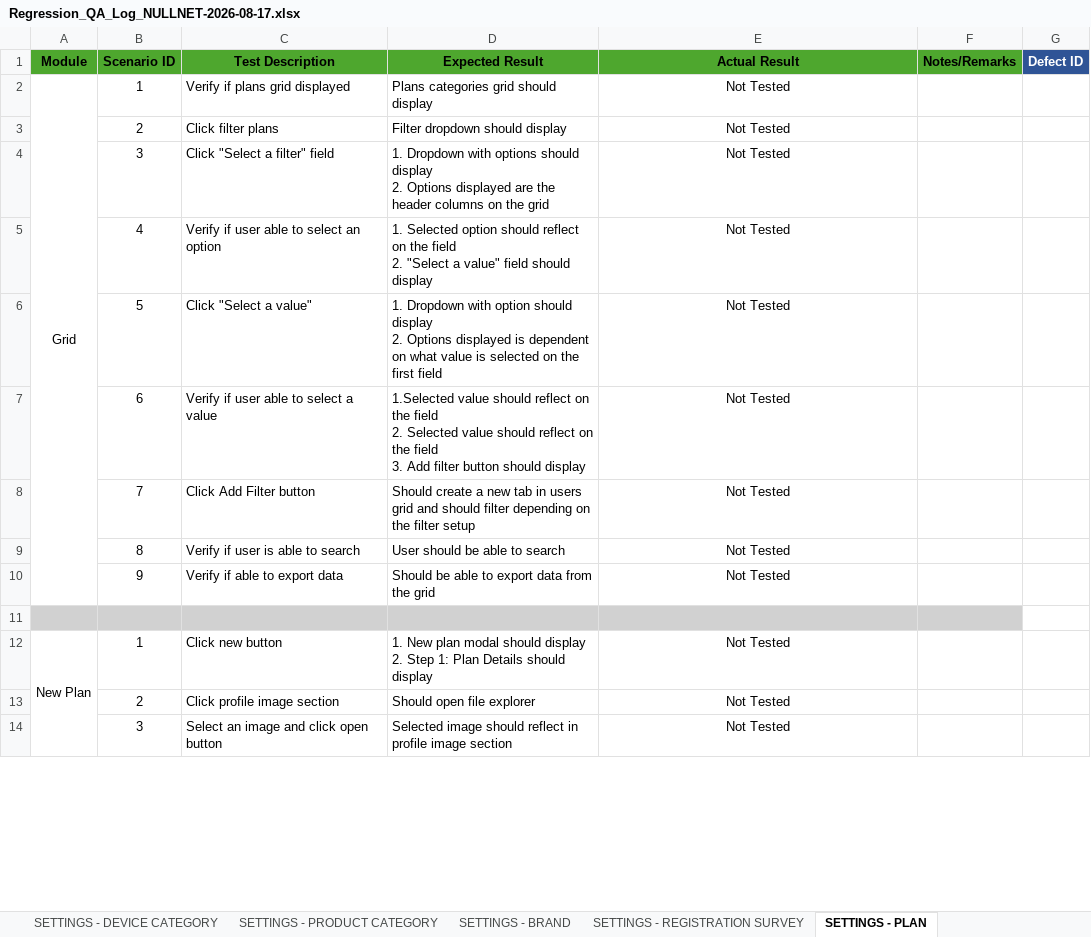
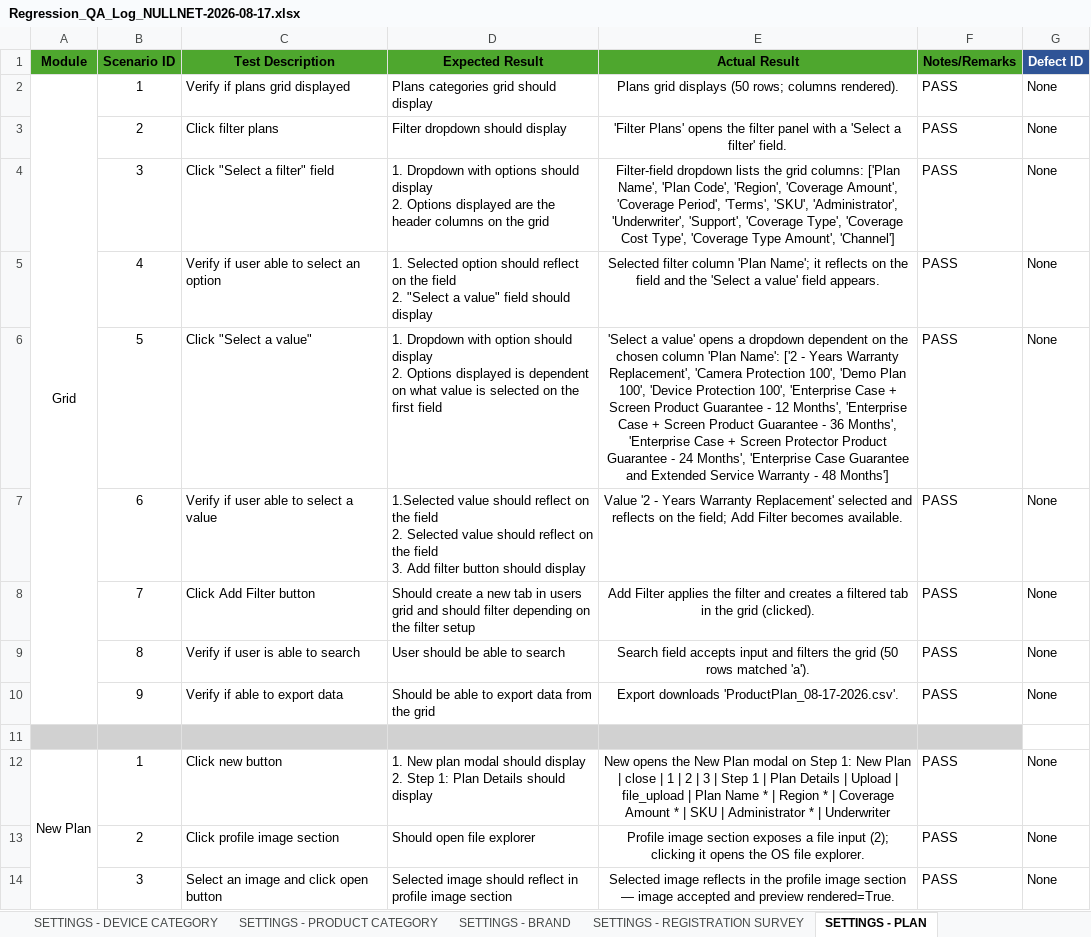
Before and after one commit to DNAMicro/pm-instaprotek, an Excel workbook: Insta-testing/Regression_QA_Log_NULLNET-2026-08-17.xlsx, sheet SETTINGS - PLAN, drawn as a sheet; only a part is shown; values as stored, in another font and other column widths than the file's, no borders; conditional formats not drawn; the diff covers the shown part only; the diff names each change by its address in the sheet, - before the commit and + after, or states it on an @@ line.

```diff
--- a/Insta-testing/Regression_QA_Log_NULLNET-2026-08-17.xlsx (sheet SETTINGS - PLAN)
+++ b/Insta-testing/Regression_QA_Log_NULLNET-2026-08-17.xlsx (sheet SETTINGS - PLAN)
-E2 (Actual Result): Not Tested
+E2 (Actual Result): Plans grid displays (50 rows; columns rendered).
-F2:F10 (Notes/Remarks): (empty)
+F2:F10 (Notes/Remarks): PASS
-G2:G10 (Defect ID): (empty)
+G2:G10 (Defect ID): None
-E3 (Actual Result): Not Tested
+E3 (Actual Result): 'Filter Plans' opens the filter panel with a 'Select a filter' field.
-E4 (Actual Result): Not Tested
+E4 (Actual Result): Filter-field dropdown lists the grid columns: ['Plan Name', 'Plan Code', 'Region', 'Coverage Amount', 'Coverage Period', 'Terms', 'SKU', 'Administrator', 'Underwriter', 'Support', 'Coverage Type', 'Coverage Cost Type', 'Coverage Type Amount', 'Channel']
-E5 (Actual Result): Not Tested
+E5 (Actual Result): Selected filter column 'Plan Name'; it reflects on the field and the 'Select a value' field appears.
-E6 (Actual Result): Not Tested
+E6 (Actual Result): 'Select a value' opens a dropdown dependent on the chosen column 'Plan Name': ['2 - Years Warranty Replacement', 'Camera Protection 100', 'Demo Plan 100', 'Device Protection 100', 'Enterprise Case + Screen Product Guarantee - 12 Months', 'Enterprise Case + Screen Product Guarantee - 36 Months', 'Enterprise Case + Screen Protector Product Guarantee - 24 Months', 'Enterprise Case Guarantee and Extended Service Warranty - 48 Months']
-E7 (Actual Result): Not Tested
+E7 (Actual Result): Value '2 - Years Warranty Replacement' selected and reflects on the field; Add Filter becomes available.
-E8 (Actual Result): Not Tested
+E8 (Actual Result): Add Filter applies the filter and creates a filtered tab in the grid (clicked).
-E9 (Actual Result): Not Tested
+E9 (Actual Result): Search field accepts input and filters the grid (50 rows matched 'a').
-E10 (Actual Result): Not Tested
+E10 (Actual Result): Export downloads 'ProductPlan_08-17-2026.csv'.
-E12 (Actual Result): Not Tested
+E12 (Actual Result): New opens the New Plan modal on Step 1: New Plan | close | 1 | 2 | 3 | Step 1 | Plan Details | Upload | file_upload | Plan Name * | Region * | Coverage Amount * | SKU | Administrator * | Underwriter
-F12:F14 (Notes/Remarks): (empty)
+F12:F14 (Notes/Remarks): PASS
-G12:G14 (Defect ID): (empty)
+G12:G14 (Defect ID): None
-E13 (Actual Result): Not Tested
+E13 (Actual Result): Profile image section exposes a file input (2); clicking it opens the OS file explorer.
-E14 (Actual Result): Not Tested
+E14 (Actual Result): Selected image reflects in the profile image section — image accepted and preview rendered=True.
```
Also changed, not shown: 150 edited cells elsewhere in this sheet, 7 other files.
